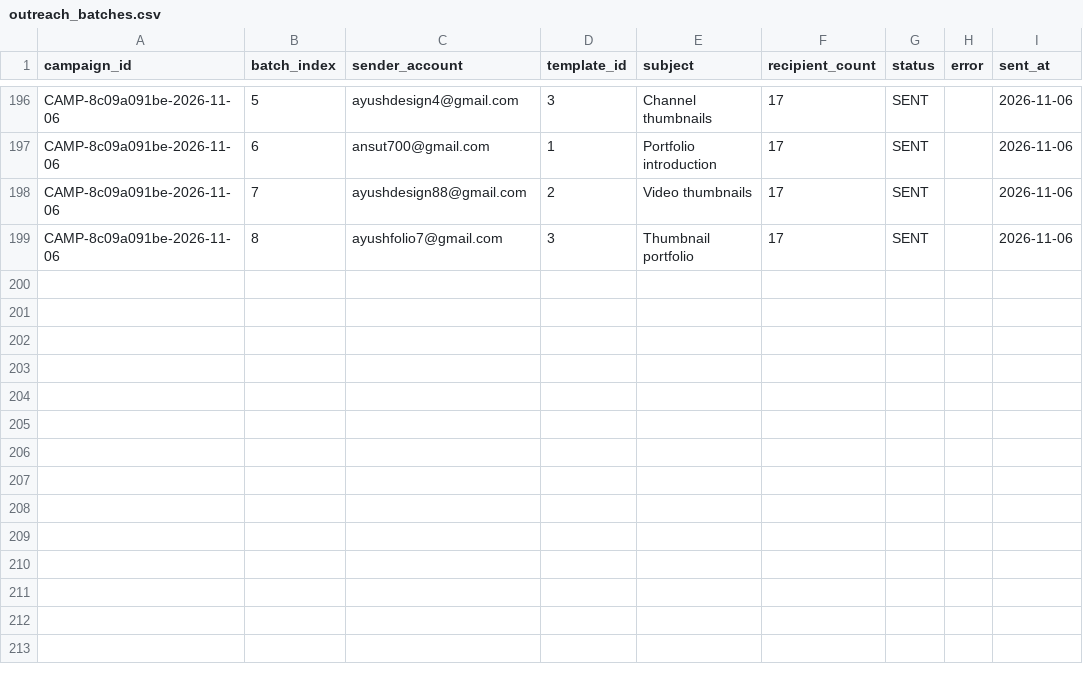
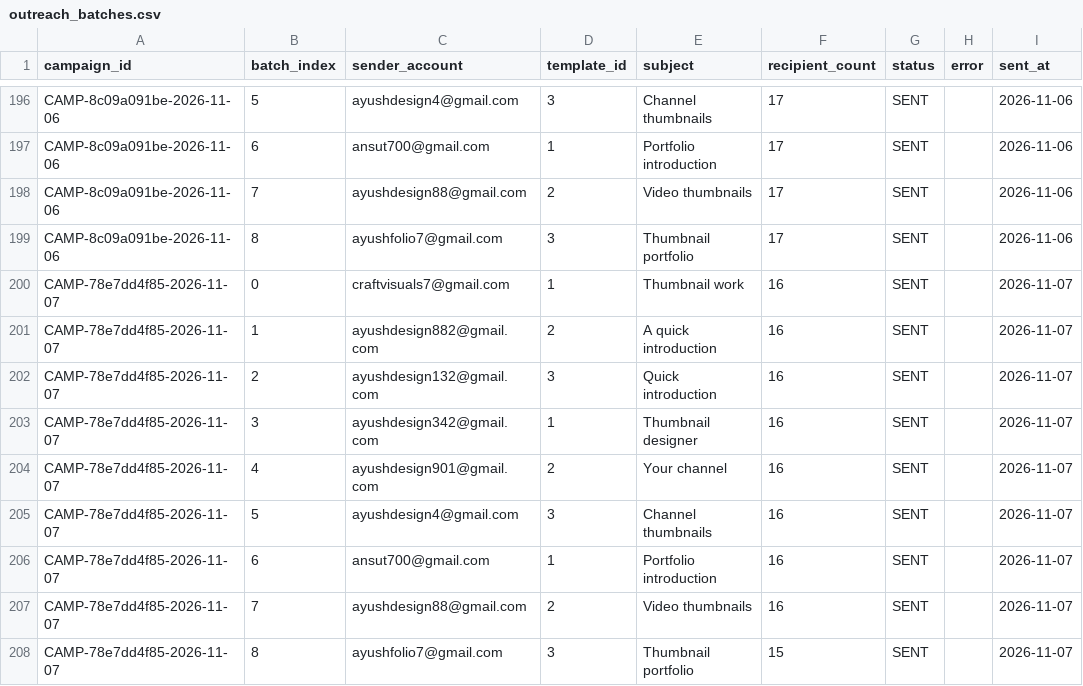
Before and after one commit to ayushdesign4/daily-lead-agent, a CSV file: data/outreach_batches.csv, drawn as a sheet; only a part is shown, gaps mark what is left out; the diff names each change by its address in the sheet, - before the commit and + after, or states it on an @@ line.

```diff
--- a/data/outreach_batches.csv
+++ b/data/outreach_batches.csv
+row 200: CAMP-78e7dd4f85-2026-11-07 | 0 | craftvisuals7@gmail.com | 1 | Thumbnail work | 16 | SENT |  | 2026-11-07
+row 201: CAMP-78e7dd4f85-2026-11-07 | 1 | ayushdesign882@gmail.com | 2 | A quick introduction | 16 | SENT |  | 2026-11-07
+row 202: CAMP-78e7dd4f85-2026-11-07 | 2 | ayushdesign132@gmail.com | 3 | Quick introduction | 16 | SENT |  | 2026-11-07
+row 203: CAMP-78e7dd4f85-2026-11-07 | 3 | ayushdesign342@gmail.com | 1 | Thumbnail designer | 16 | SENT |  | 2026-11-07
+row 204: CAMP-78e7dd4f85-2026-11-07 | 4 | ayushdesign901@gmail.com | 2 | Your channel | 16 | SENT |  | 2026-11-07
+row 205: CAMP-78e7dd4f85-2026-11-07 | 5 | ayushdesign4@gmail.com | 3 | Channel thumbnails | 16 | SENT |  | 2026-11-07
+row 206: CAMP-78e7dd4f85-2026-11-07 | 6 | ansut700@gmail.com | 1 | Portfolio introduction | 16 | SENT |  | 2026-11-07
+row 207: CAMP-78e7dd4f85-2026-11-07 | 7 | ayushdesign88@gmail.com | 2 | Video thumbnails | 16 | SENT |  | 2026-11-07
+row 208: CAMP-78e7dd4f85-2026-11-07 | 8 | ayushfolio7@gmail.com | 3 | Thumbnail portfolio | 15 | SENT |  | 2026-11-07
```
Also changed, not shown: data/outreach_state.csv, data/verification_ledger.csv, 3 other files.
